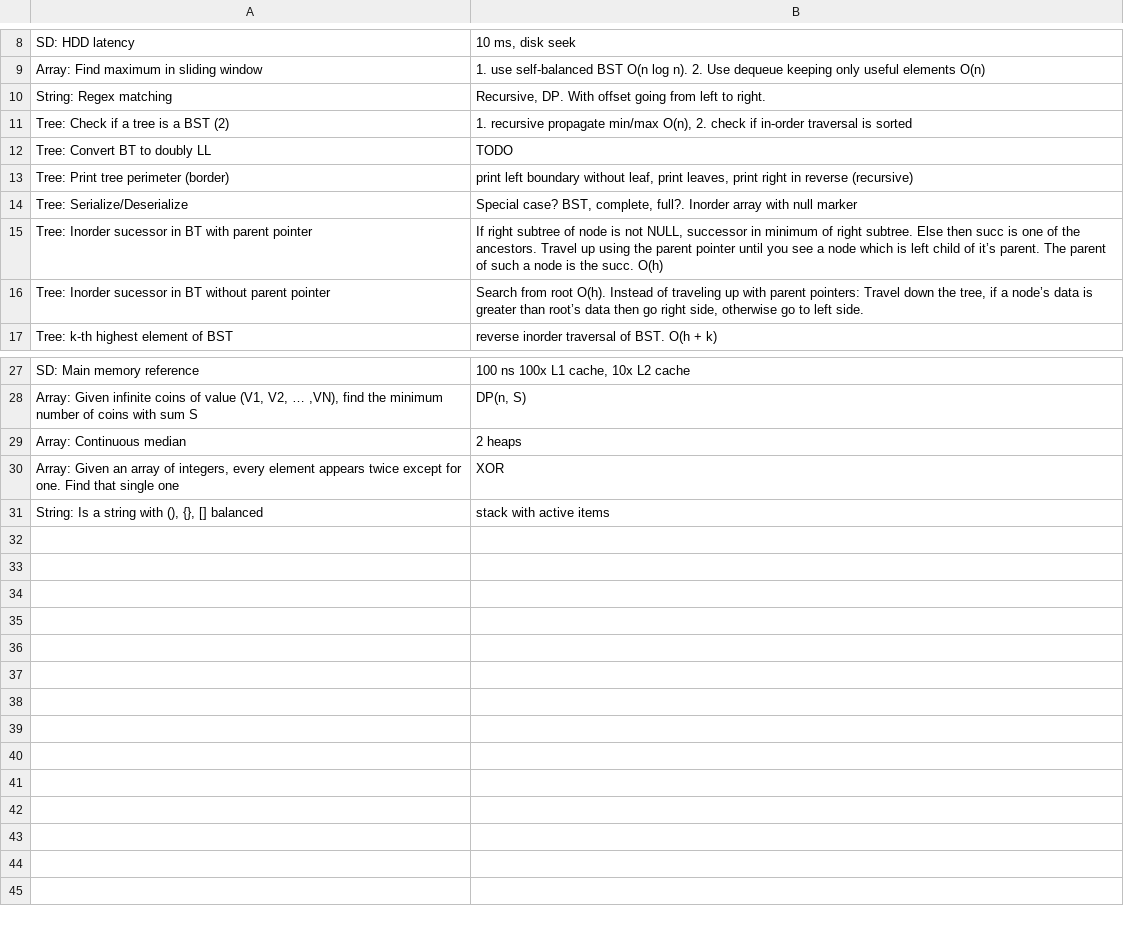
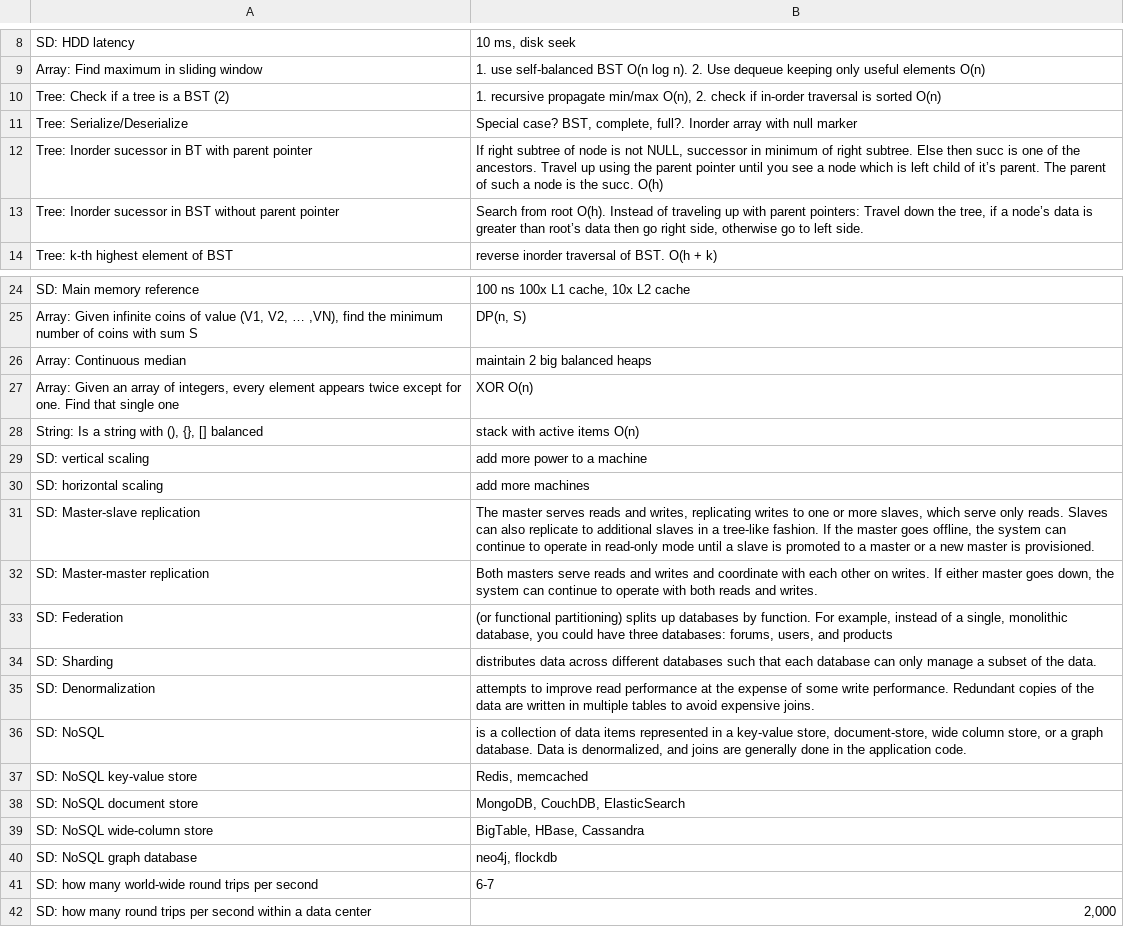
Before and after one commit to mirabl/j, a CSV file: anki/mem.csv, drawn as a sheet; only a part is shown, gaps mark what is left out.

```diff
--- a/anki/mem.csv
+++ b/anki/mem.csv
@@ -9,9 +9,6 @@ SD: HDD latency;10 ms, disk seek
 Array: Find maximum in sliding window;1. use self-balanced BST O(n log n). 2. Use dequeue keeping only useful elements O(n)
-String: Regex matching;Recursive, DP. With offset going from left to right.
-Tree: Check if a tree is a BST (2);1. recursive propagate min/max O(n), 2. check if in-order traversal is sorted
-Tree: Convert BT to doubly LL;TODO
-Tree: Print tree perimeter (border);print left boundary without leaf, print leaves, print right in reverse (recursive)
+Tree: Check if a tree is a BST (2);1. recursive propagate min/max O(n), 2. check if in-order traversal is sorted O(n)
 Tree: Serialize/Deserialize;Special case? BST, complete, full?. Inorder array with null marker
 Tree: Inorder sucessor in BT with parent pointer;If right subtree of node is not NULL, successor in minimum of right subtree. Else then succ is one of the ancestors. Travel up using the parent pointer until you see a node which is left child of it’s parent. The parent of such a node is the succ. O(h)
-Tree: Inorder sucessor in BT without parent pointer;Search from root O(h). Instead of traveling up with parent pointers: Travel down the tree, if a node’s data is greater than root’s data then go right side, otherwise go to left side.
+Tree: Inorder sucessor in BST without parent pointer;Search from root O(h). Instead of traveling up with parent pointers: Travel down the tree, if a node’s data is greater than root’s data then go right side, otherwise go to left side.
 Tree: k-th highest element of BST;reverse inorder traversal of BST. O(h + k)
@@ -28,4 +25,18 @@ SD: Main memory reference;100 ns       100x L1 cache, 10x L2 cache
 Array: Given infinite coins of value (V1, V2, … ,VN), find the minimum number of coins with sum S;DP(n, S)
-Array: Continuous median;2 heaps
-Array: Given an array of integers, every element appears twice except for one. Find that single one;XOR
-String: Is a string with (), {}, [] balanced;stack with active items
+Array: Continuous median;maintain 2 big balanced heaps
+Array: Given an array of integers, every element appears twice except for one. Find that single one;XOR O(n)
+String: Is a string with (), {}, [] balanced;stack with active items O(n)
+SD: vertical scaling;add more power to a machine
+SD: horizontal scaling;add more machines
+SD: Master-slave replication;The master serves reads and writes, replicating writes to one or more slaves, which serve only reads. Slaves can also replicate to additional slaves in a tree-like fashion. If the master goes offline, the system can continue to operate in read-only mode until a slave is promoted to a master or a new master is provisioned.
+SD: Master-master replication;Both masters serve reads and writes and coordinate with each other on writes. If either master goes down, the system can continue to operate with both reads and writes.
+SD: Federation;(or functional partitioning) splits up databases by function. For example, instead of a single, monolithic database, you could have three databases: forums, users, and products
+SD: Sharding;distributes data across different databases such that each database can only manage a subset of the data.
+SD: Denormalization;attempts to improve read performance at the expense of some write performance. Redundant copies of the data are written in multiple tables to avoid expensive joins.
+SD: NoSQL; is a collection of data items represented in a key-value store, document-store, wide column store, or a graph database. Data is denormalized, and joins are generally done in the application code.
+SD: NoSQL key-value store;Redis, memcached
+SD: NoSQL document store;MongoDB, CouchDB, ElasticSearch
+SD: NoSQL wide-column store;BigTable, HBase, Cassandra
+SD: NoSQL graph database;neo4j, flockdb
+SD: how many world-wide round trips per second;6-7
+SD: how many round trips per second within a data center;2,000
```
Also changed, not shown: anki/easy.csv, anki/todo.csv.
